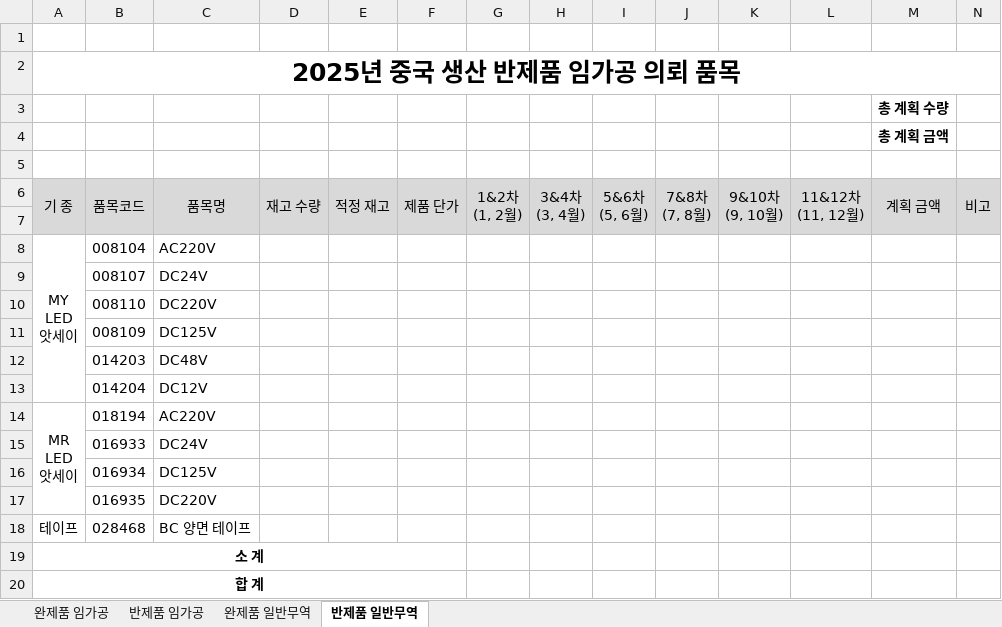
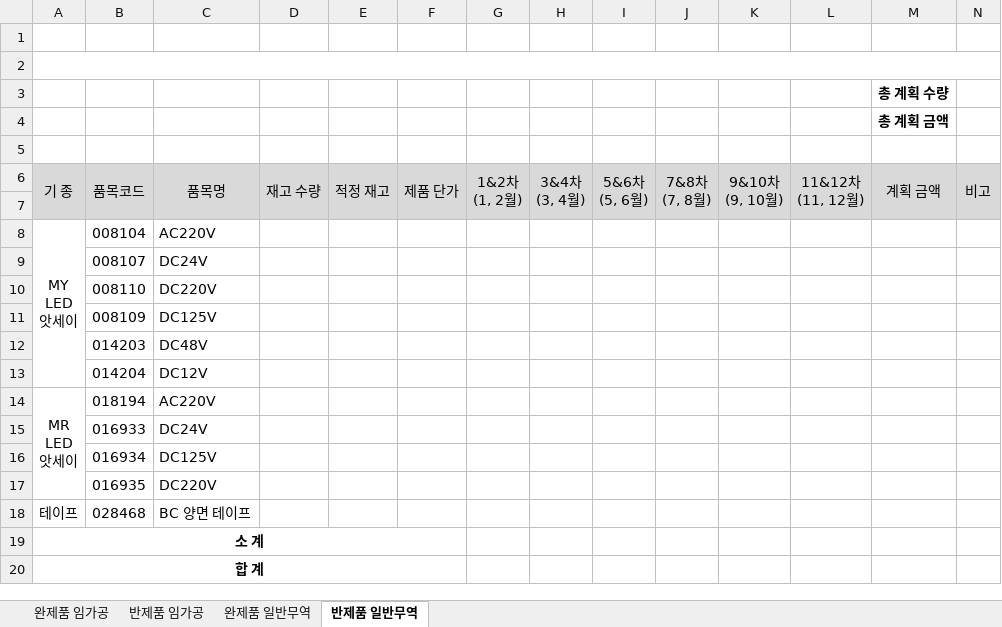
Before and after one commit to bschoi-4126/plan, an Excel workbook: data/temp.xlsx, sheet 반제품 일반무역, drawn as a sheet; values as stored, in another font and other column widths than the file's, no borders; the diff names each change by its address in the sheet, - before the commit and + after, or states it on an @@ line.

```diff
--- a/data/temp.xlsx (sheet 반제품 일반무역)
+++ b/data/temp.xlsx (sheet 반제품 일반무역)
-A2: 2025년 중국 생산 반제품 임가공 의뢰 품목
+A2: (empty)
```
Also changed, not shown: sheet 완제품 일반무역, sheet 완제품 임가공, sheet 반제품 임가공, 1 other file.
